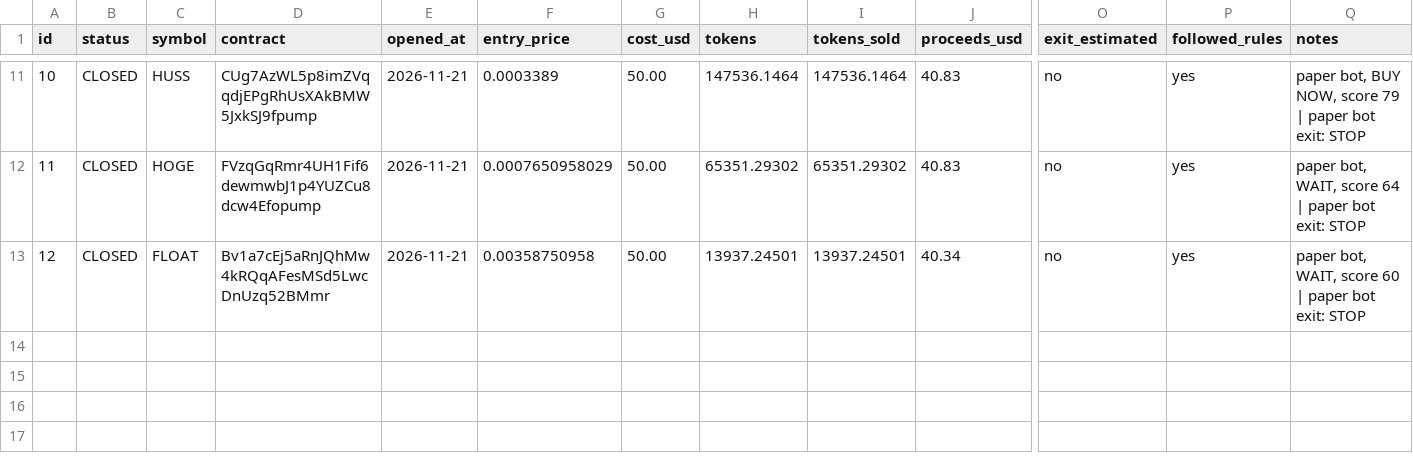
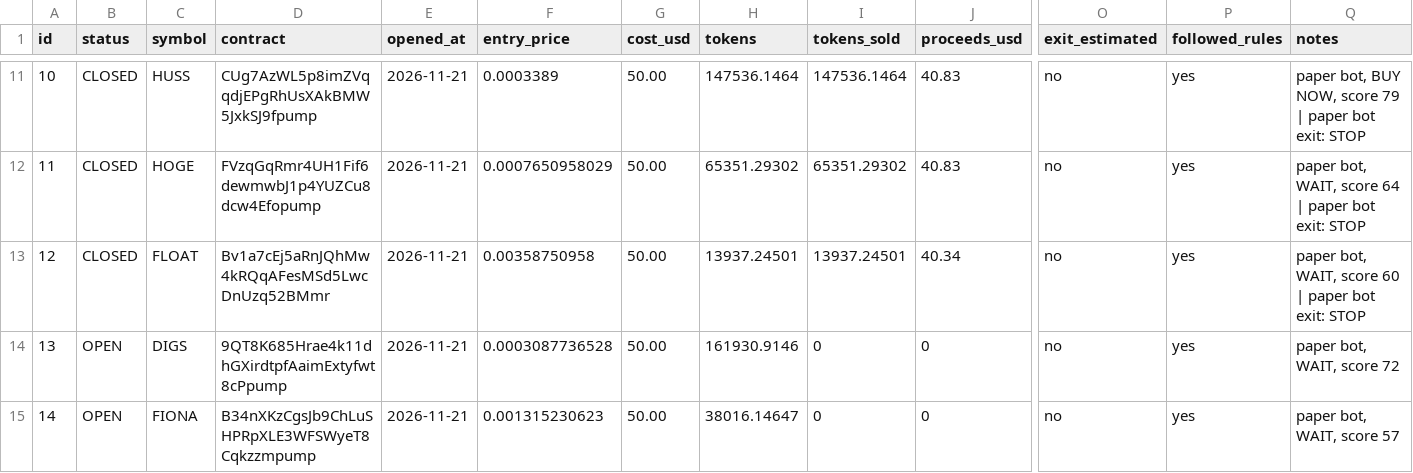
Before and after one commit to edson114/edson114, a CSV file: journal/paper_trades.csv, drawn as a sheet; only a part is shown, gaps mark what is left out; rows hold the shown columns only; the diff names each change by its address in the sheet, - before the commit and + after, or states it on an @@ line.

```diff
--- a/journal/paper_trades.csv
+++ b/journal/paper_trades.csv
+row 14: 13 | OPEN | DIGS | 9QT8K685Hrae4k11dhGXirdtpfAaimExtyfwt8cPpump | 2026-11-21 | 0.0003087736528 | 50.00 | 161930.9146 | 0 | 0 | no | yes | paper bot, WAIT, score 72
+row 15: 14 | OPEN | FIONA | B34nXKzCgsJb9ChLuSHPRpXLE3WFSWyeT8Cqkzzmpump | 2026-11-21 | 0.001315230623 | 50.00 | 38016.14647 | 0 | 0 | no | yes | paper bot, WAIT, score 57
```
Also changed, not shown: 2 other files.
